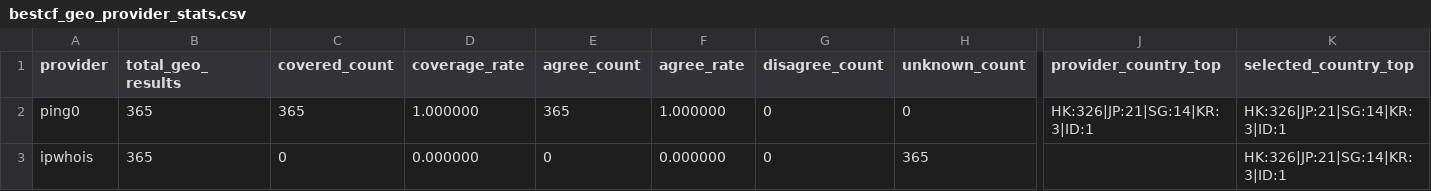
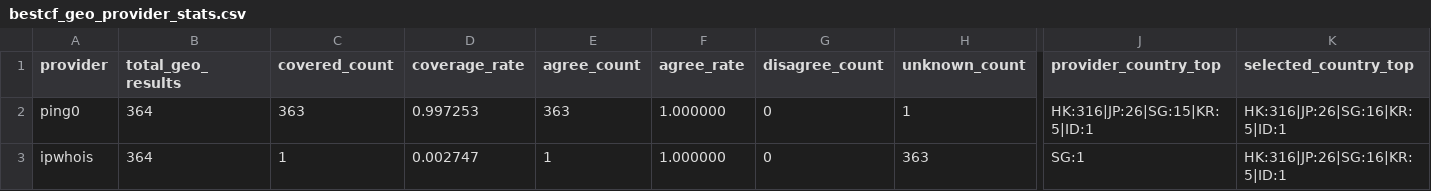
Before and after one commit to User-Pass320/bestcf-auto, a CSV file: public/bestcf_geo_provider_stats.csv, drawn as a sheet; only a part is shown, gaps mark what is left out; the diff names each change by its address in the sheet, - before the commit and + after, or states it on an @@ line.

```diff
--- a/public/bestcf_geo_provider_stats.csv
+++ b/public/bestcf_geo_provider_stats.csv
-B2:B3 (total_geo_results): 365
+B2:B3 (total_geo_results): 364
-C2 (covered_count): 365
+C2 (covered_count): 363
-D2 (coverage_rate): 1.000000
+D2 (coverage_rate): 0.997253
-E2 (agree_count): 365
+E2 (agree_count): 363
-H2 (unknown_count): 0
+H2 (unknown_count): 1
-J2 (provider_country_top): HK:326|JP:21|SG:14|KR:3|ID:1
+J2 (provider_country_top): HK:316|JP:26|SG:15|KR:5|ID:1
-K2:K3 (selected_country_top): HK:326|JP:21|SG:14|KR:3|ID:1
+K2:K3 (selected_country_top): HK:316|JP:26|SG:16|KR:5|ID:1
-C3 (covered_count): 0
+C3 (covered_count): 1
-D3 (coverage_rate): 0.000000
+D3 (coverage_rate): 0.002747
-E3 (agree_count): 0
+E3 (agree_count): 1
-F3 (agree_rate): 0.000000
+F3 (agree_rate): 1.000000
-H3 (unknown_count): 365
+H3 (unknown_count): 363
-J3 (provider_country_top): (empty)
+J3 (provider_country_top): SG:1
```
Also changed, not shown: public/bestcf_failed.csv, public/bestcf_other_regions.csv, 4 other files.
